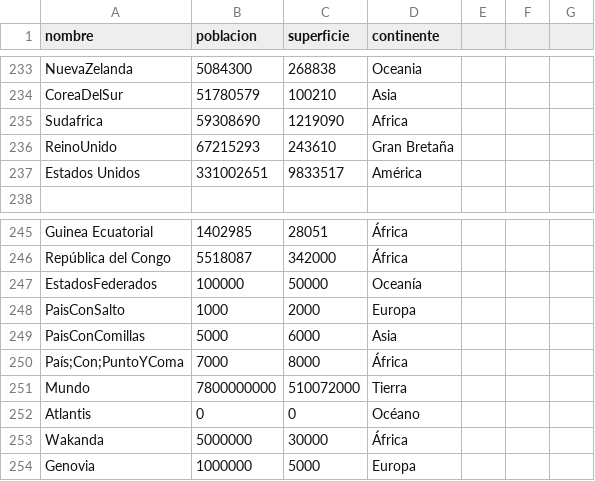
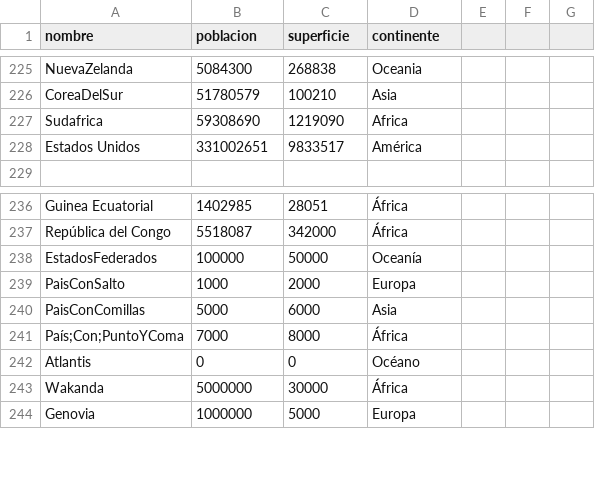
Before and after one commit to luchi280508-star/tpi-gestion-paises, a CSV file: paises.csv, drawn as a sheet; only a part is shown, gaps mark what is left out; the diff covers the shown part only.

```diff
--- a/paises.csv
+++ b/paises.csv
@@ -235,3 +227,2 @@ CoreaDelSur,51780579,100210,Asia
 Sudafrica,59308690,1219090,Africa
-ReinoUnido,67215293,243610,Gran Bretaña
 Estados Unidos,331002651,9833517,América
@@ -250,3 +241,2 @@ PaisConSalto,1000,2000,Europa
 País;Con;PuntoYComa,7000,8000,África
-Mundo,7800000000,510072000,Tierra
 Atlantis,0,0,Océano
```
Also changed, not shown: 10 removed rows elsewhere in this file, 3 other files.
